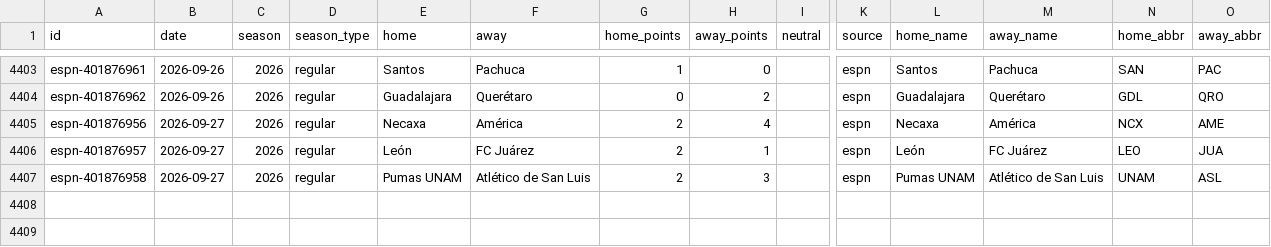
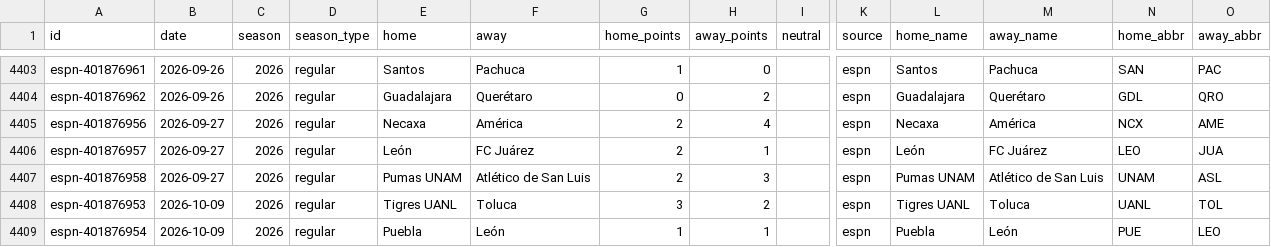
Before and after one commit to rjr5021/belt-holders, a CSV file: data/ligamx/games.csv, drawn as a sheet; only a part is shown, gaps mark what is left out; rows hold the shown columns only; the diff names each change by its address in the sheet, - before the commit and + after, or states it on an @@ line.

```diff
--- a/data/ligamx/games.csv
+++ b/data/ligamx/games.csv
+row 4408: espn-401876953 | 2026-10-09 | 2026 | regular | Tigres UANL | Toluca | 3 | 2 |  | espn | Tigres UANL | Toluca | UANL | TOL
+row 4409: espn-401876954 | 2026-10-09 | 2026 | regular | Puebla | León | 1 | 1 |  | espn | Puebla | León | PUE | LEO
```
Also changed, not shown: data/cfl/games.csv, data/wnba/games.csv, 9 other files.
